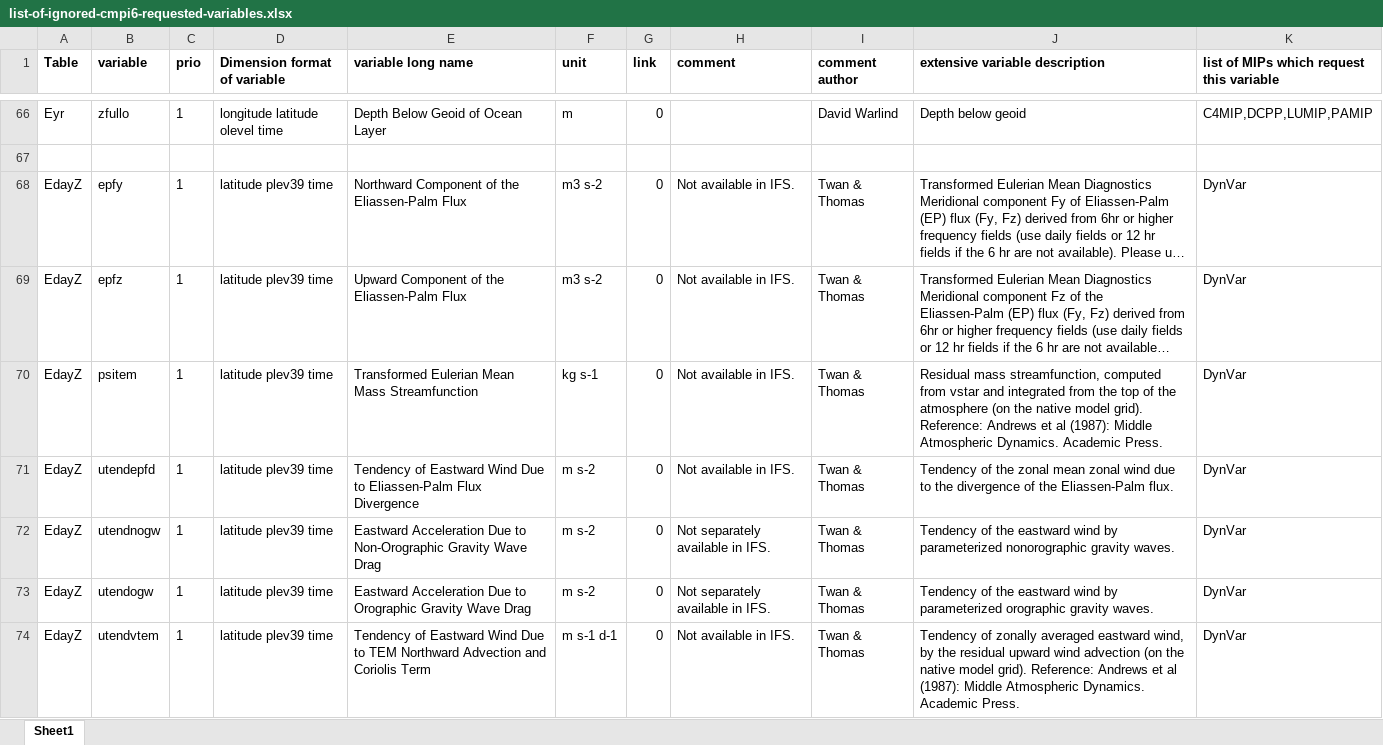
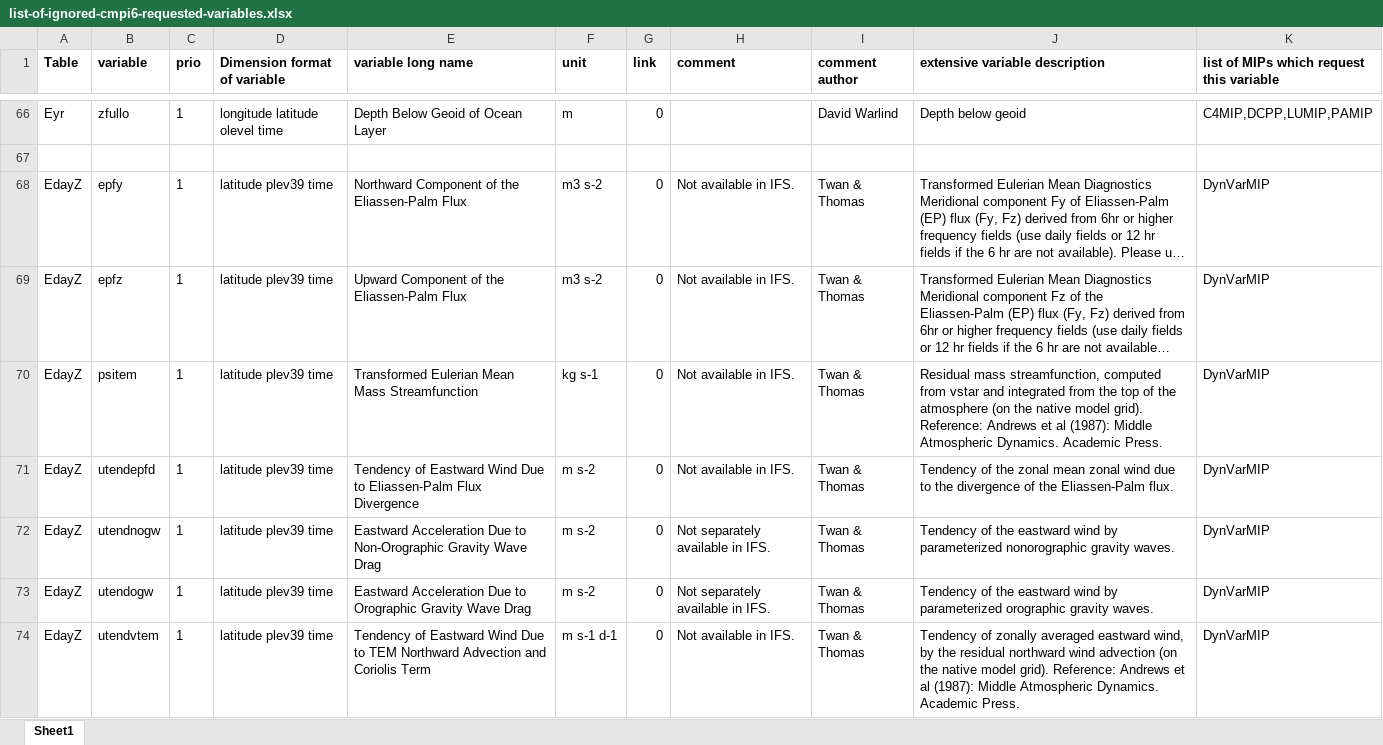
Before and after one commit to EC-Earth/ece2cmor3, an Excel workbook: ece2cmor3/resources/list-of-ignored-cmpi6-requested-variables.xlsx, sheet Sheet1, drawn as a sheet; only a part is shown, gaps mark what is left out; long unchanged cells end in …; values as stored, in another font and other column widths than the file's, no borders; the diff covers the shown part only; the diff names each change by its address in the sheet, - before the commit and + after, or states it on an @@ line.

```diff
--- a/ece2cmor3/resources/list-of-ignored-cmpi6-requested-variables.xlsx (sheet Sheet1)
+++ b/ece2cmor3/resources/list-of-ignored-cmpi6-requested-variables.xlsx (sheet Sheet1)
-K68:K74: DynVar
+K68:K74: DynVarMIP
-J74 (extensive variable description): …the residual upward wind advection…
+J74 (extensive variable description): …the residual northward wind advection…
```
Also changed, not shown: 2 removed rows and 86 edited cells elsewhere in this sheet, formulas that keep their value, ece2cmor3/resources/list-of-identified-missing-cmpi6-requested-variables.xlsx.
